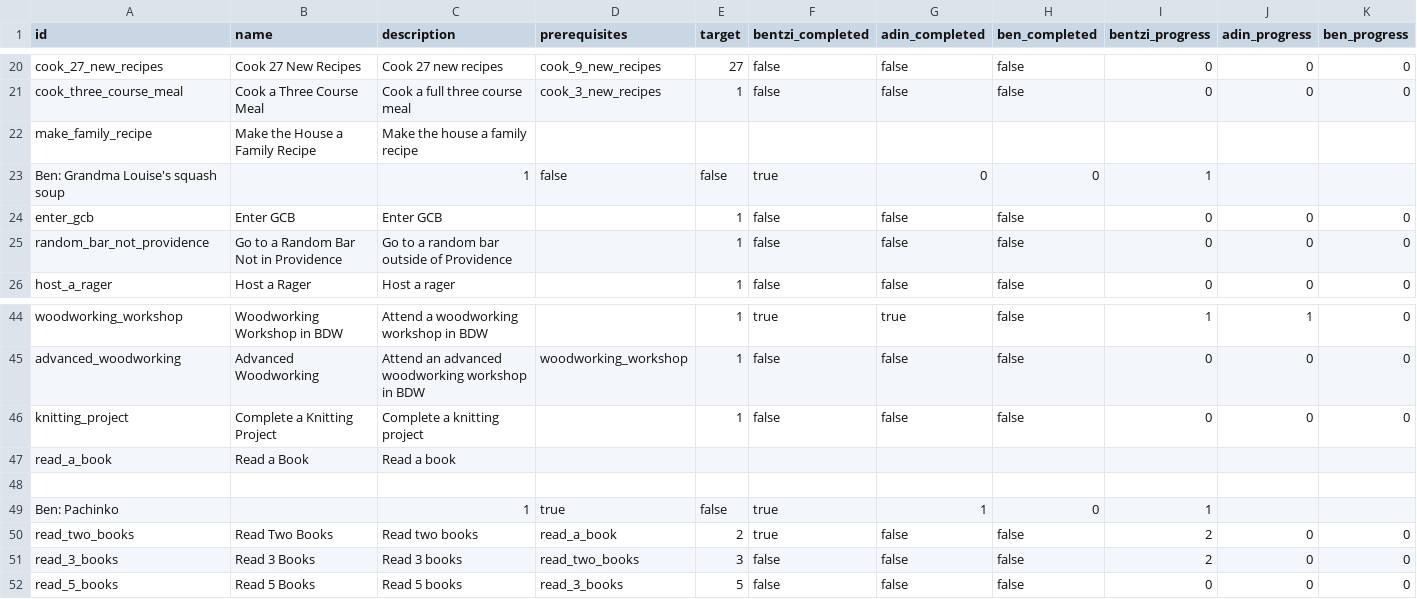
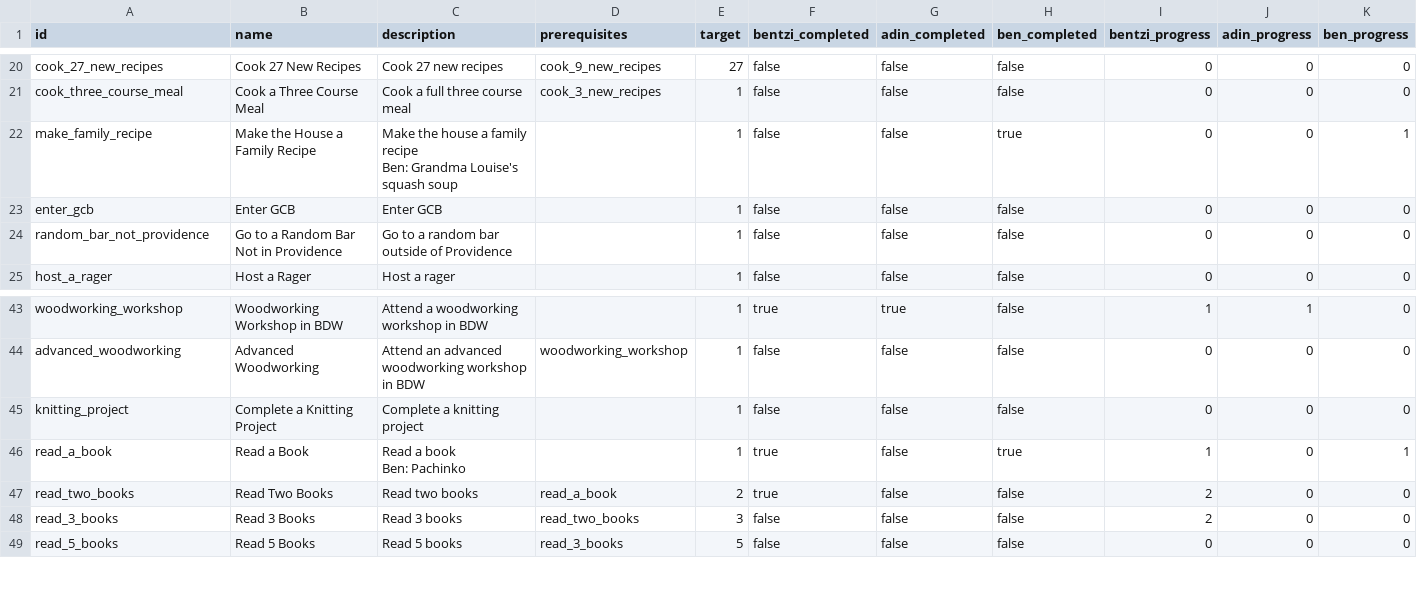
Before and after one commit to benpomeranz/benpomeranz.github.io, a CSV file: achievements/achievements.csv, drawn as a sheet; only a part is shown, gaps mark what is left out.

```diff
--- a/achievements/achievements.csv
+++ b/achievements/achievements.csv
@@ -23,4 +23,4 @@ cook_27_new_recipes,Cook 27 New Recipes,Cook 27 new recipes,cook_9_new_recipes,2
 cook_three_course_meal,Cook a Three Course Meal,Cook a full three course meal,cook_3_new_recipes,1,false,false,false,0,0,0
-make_family_recipe,Make the House a Family Recipe,Make the house a family recipe
-Ben: Grandma Louise's squash soup,,1,false,false,true,0,0,1
+make_family_recipe,Make the House a Family Recipe,"Make the house a family recipe
+Ben: Grandma Louise's squash soup",,1,false,false,true,0,0,1
 enter_gcb,Enter GCB,Enter GCB,,1,false,false,false,0,0,0
@@ -48,5 +48,5 @@ advanced_woodworking,Advanced Woodworking,Attend an advanced woodworking worksho
 knitting_project,Complete a Knitting Project,Complete a knitting project,,1,false,false,false,0,0,0
-read_a_book,Read a Book,Read a book
-
-Ben: Pachinko,,1,true,false,true,1,0,1
+read_a_book,Read a Book,"Read a book
+
+Ben: Pachinko",,1,true,false,true,1,0,1
 read_two_books,Read Two Books,Read two books,read_a_book,2,true,false,false,2,0,0
```
Also changed, not shown: 1 other file.
